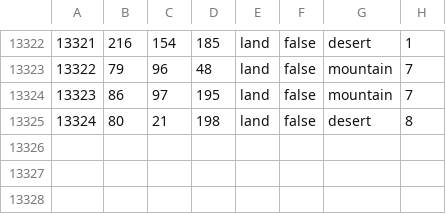
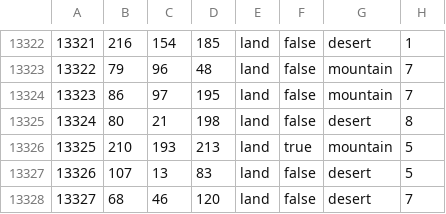
Before and after one commit to Raufaser3/caesarreich, a CSV file: map/definition.csv, drawn as a sheet; only a part is shown, gaps mark what is left out; the diff names each change by its address in the sheet, - before the commit and + after, or states it on an @@ line.

```diff
--- a/map/definition.csv
+++ b/map/definition.csv
+row 13326: 13325 | 210 | 193 | 213 | land | true | mountain | 5
+row 13327: 13326 | 107 | 13 | 83 | land | false | desert | 5
+row 13328: 13327 | 68 | 46 | 120 | land | false | desert | 7
```
Also changed, not shown: 14 other files.
